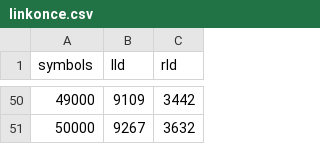
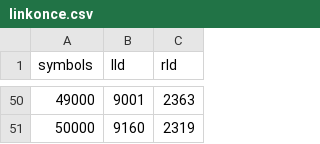
Before and after one commit to SNSystems/timey, a CSV file: results/linkonce.csv, drawn as a sheet; only a part is shown, gaps mark what is left out; the diff covers the shown part only.

```diff
--- a/results/linkonce.csv
+++ b/results/linkonce.csv
@@ -50,2 +50,2 @@ symbols,lld,rld
-49000,9109,3442
-50000,9267,3632
+49000,9001,2363
+50000,9160,2319
```
Also changed, not shown: 96 edited cells elsewhere in this file, results/external.csv, results/lld.csv, 6 other files.
